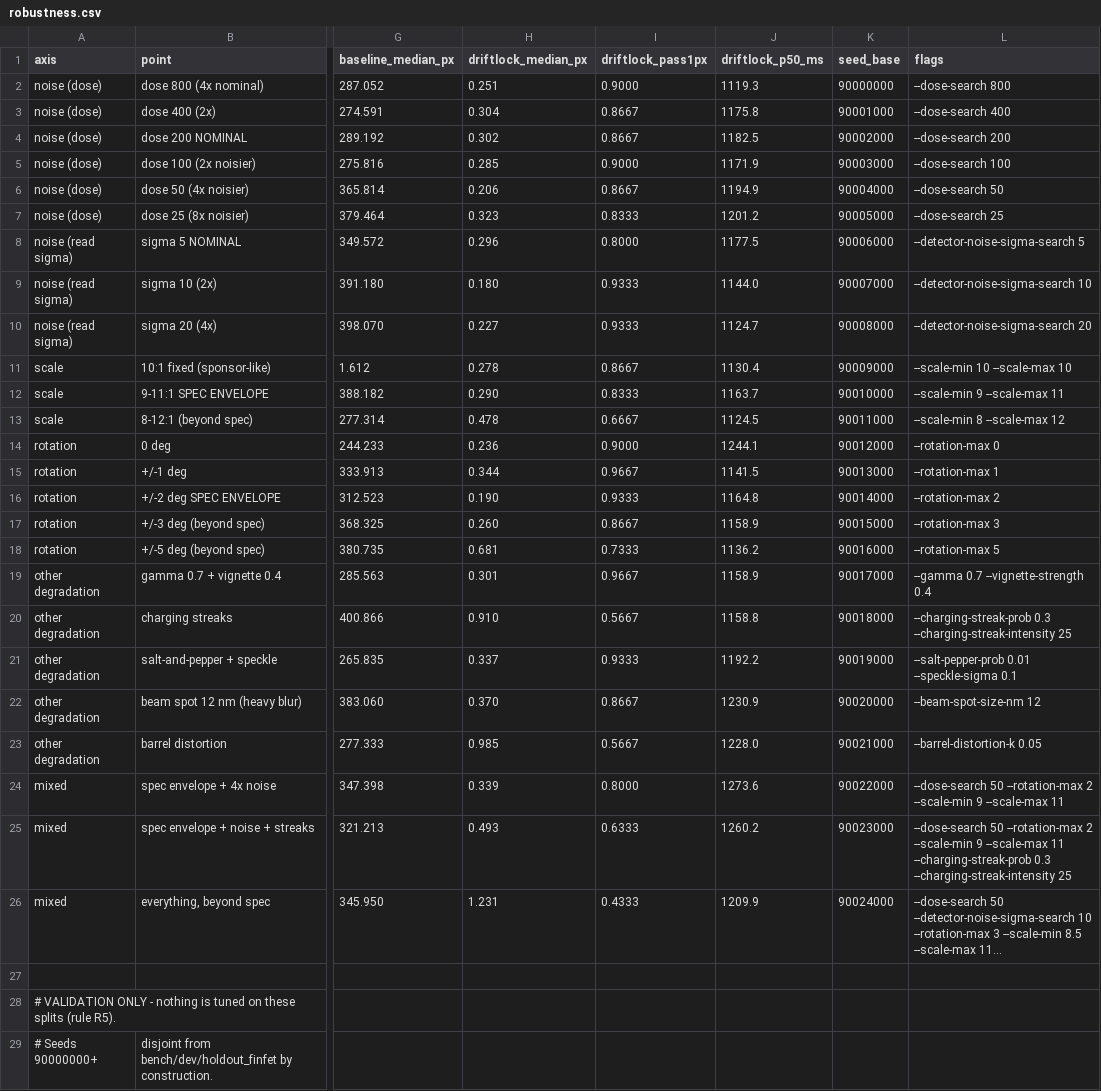
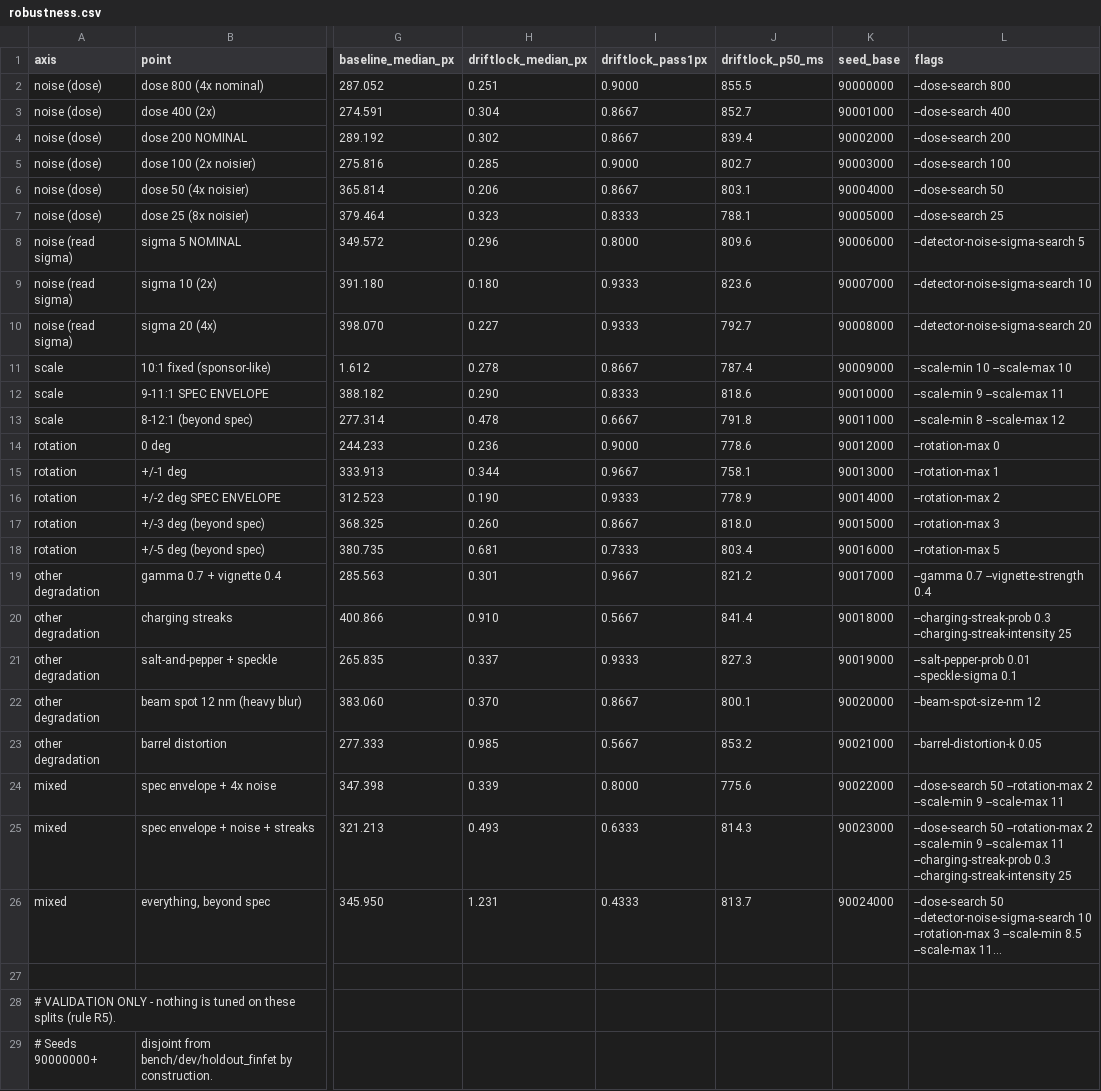
Before and after one commit to Cosmic-dorito/driftlock, a CSV file: results/robustness.csv, drawn as a sheet; only a part is shown, gaps mark what is left out; long unchanged cells end in …; the diff names each change by its address in the sheet, - before the commit and + after, or states it on an @@ line.

```diff
--- a/results/robustness.csv
+++ b/results/robustness.csv
-J2 (driftlock_p50_ms): 1119.3
+J2 (driftlock_p50_ms): 855.5
-J3 (driftlock_p50_ms): 1175.8
+J3 (driftlock_p50_ms): 852.7
-J4 (driftlock_p50_ms): 1182.5
+J4 (driftlock_p50_ms): 839.4
-J5 (driftlock_p50_ms): 1171.9
+J5 (driftlock_p50_ms): 802.7
-J6 (driftlock_p50_ms): 1194.9
+J6 (driftlock_p50_ms): 803.1
-J7 (driftlock_p50_ms): 1201.2
+J7 (driftlock_p50_ms): 788.1
-J8 (driftlock_p50_ms): 1177.5
+J8 (driftlock_p50_ms): 809.6
-J9 (driftlock_p50_ms): 1144.0
+J9 (driftlock_p50_ms): 823.6
-J10 (driftlock_p50_ms): 1124.7
+J10 (driftlock_p50_ms): 792.7
-J11 (driftlock_p50_ms): 1130.4
+J11 (driftlock_p50_ms): 787.4
-J12 (driftlock_p50_ms): 1163.7
+J12 (driftlock_p50_ms): 818.6
-J13 (driftlock_p50_ms): 1124.5
+J13 (driftlock_p50_ms): 791.8
-J14 (driftlock_p50_ms): 1244.1
+J14 (driftlock_p50_ms): 778.6
-J15 (driftlock_p50_ms): 1141.5
+J15 (driftlock_p50_ms): 758.1
-J16 (driftlock_p50_ms): 1164.8
+J16 (driftlock_p50_ms): 778.9
-J17 (driftlock_p50_ms): 1158.9
+J17 (driftlock_p50_ms): 818.0
-J18 (driftlock_p50_ms): 1136.2
+J18 (driftlock_p50_ms): 803.4
-J19 (driftlock_p50_ms): 1158.9
+J19 (driftlock_p50_ms): 821.2
-J20 (driftlock_p50_ms): 1158.8
+J20 (driftlock_p50_ms): 841.4
-J21 (driftlock_p50_ms): 1192.2
+J21 (driftlock_p50_ms): 827.3
-J22 (driftlock_p50_ms): 1230.9
+J22 (driftlock_p50_ms): 800.1
-J23 (driftlock_p50_ms): 1228.0
+J23 (driftlock_p50_ms): 853.2
-J24 (driftlock_p50_ms): 1273.6
+J24 (driftlock_p50_ms): 775.6
-J25 (driftlock_p50_ms): 1260.2
+J25 (driftlock_p50_ms): 814.3
-J26 (driftlock_p50_ms): 1209.9
+J26 (driftlock_p50_ms): 813.7
```
Also changed, not shown: results/metrics_bench.csv, results/metrics_sponsor.csv, 23 other files.
